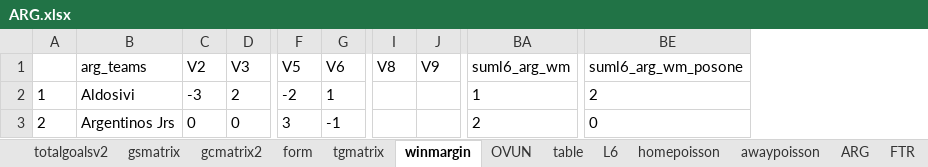
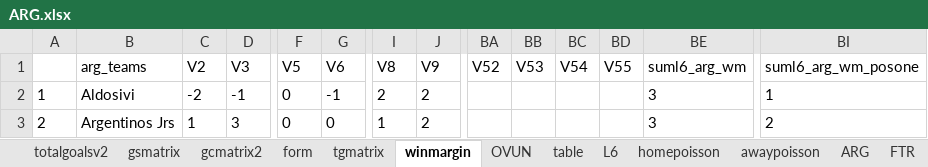
Before and after one commit to gitboyzorro5/Rsoccer, an Excel workbook: NL/ARG.xlsx, sheet winmargin, drawn as a sheet; only a part is shown, gaps mark what is left out; values as stored, in another font and other column widths than the file's, no borders; addresses are those after the commit; the diff covers the shown part only; the diff names each change by its address in the sheet, - before the commit and + after, or states it on an @@ line.

```diff
--- a/NL/ARG.xlsx (sheet winmargin)
+++ b/NL/ARG.xlsx (sheet winmargin)
+column BA (V52), empty
+column BB (V53), empty
+column BC (V54), empty
+column BD (V55), empty
-C2 (V2): -3
+C2 (V2): -2
-D2 (V3): 2
+D2 (V3): -1
-F2 (V5): -2
+F2 (V5): 0
-G2 (V6): 1
+G2 (V6): -1
-I2 (V8): (empty)
+I2 (V8): 2
-J2:J3 (V9): (empty)
+J2:J3 (V9): 2
-BE2 (suml6_arg_wm): 1
+BE2 (suml6_arg_wm): 3
-BI2 (suml6_arg_wm_posone): 2
+BI2 (suml6_arg_wm_posone): 1
-C3 (V2): 0
+C3 (V2): 1
-D3 (V3): 0
+D3 (V3): 3
-F3 (V5): 3
+F3 (V5): 0
-G3 (V6): -1
+G3 (V6): 0
-I3 (V8): (empty)
+I3 (V8): 1
-BE3 (suml6_arg_wm): 2
+BE3 (suml6_arg_wm): 3
-BI3 (suml6_arg_wm_posone): 0
+BI3 (suml6_arg_wm_posone): 2
```
Also changed, not shown: 2 added rows, 278 edited cells and row numbers in column A elsewhere in this sheet, sheet ARG, sheet totalgoalsv2, sheet table, sheet OVUN, sheet gcmatrix2, sheet gsmatrix, 5 more sheets, NL/FIN.xlsx, NL/IRL.xlsx, 34 other files.
